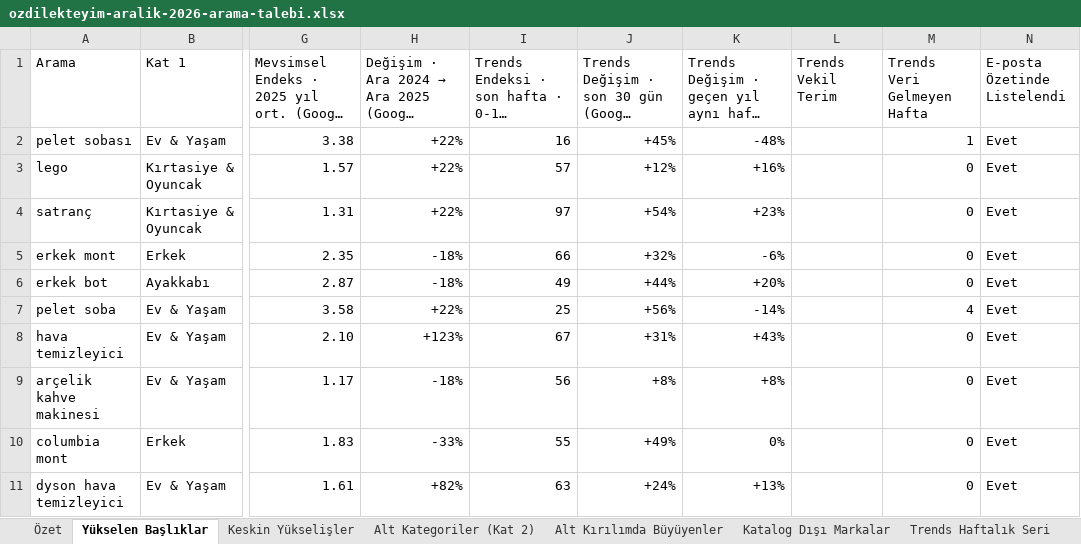
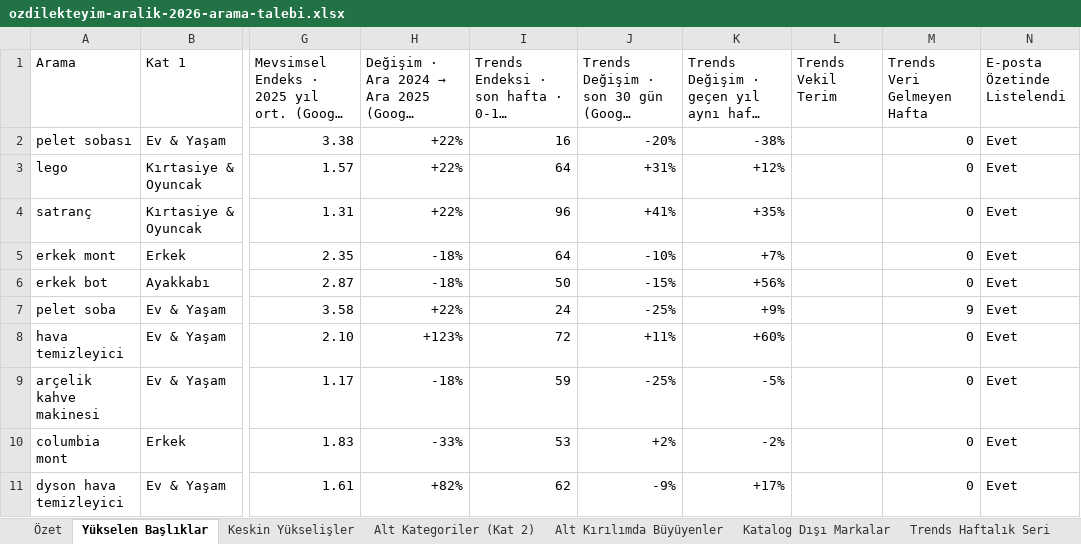
Before and after one commit to inbound-seo/ozdilek-sezon-ozeti-eyl-2026, an Excel workbook: aralik/ozdilekteyim-aralik-2026-arama-talebi.xlsx, sheet Yükselen Başlıklar, drawn as a sheet; only a part is shown, gaps mark what is left out; long unchanged cells end in …; values as stored, in another font and other column widths than the file's, no cell formats; the diff covers the shown part only; the diff names each change by its address in the sheet, - before the commit and + after, or states it on an @@ line.

```diff
--- a/aralik/ozdilekteyim-aralik-2026-arama-talebi.xlsx (sheet Yükselen Başlıklar)
+++ b/aralik/ozdilekteyim-aralik-2026-arama-talebi.xlsx (sheet Yükselen Başlıklar)
-J2: +45%
+J2: -20%
-K2: -48%
+K2: -38%
-M2 (Trends Veri Gelmeyen Hafta): 1
+M2 (Trends Veri Gelmeyen Hafta): 0
-I3: 57
+I3: 64
-J3: +12%
+J3: +31%
-K3: +16%
+K3: +12%
-I4: 97
+I4: 96
-J4: +54%
+J4: +41%
-K4: +23%
+K4: +35%
-I5: 66
+I5: 64
-J5: +32%
+J5: -10%
-K5: -6%
+K5: +7%
-I6: 49
+I6: 50
-J6: +44%
+J6: -15%
-K6: +20%
+K6: +56%
-I7: 25
+I7: 24
-J7: +56%
+J7: -25%
-K7: -14%
+K7: +9%
-M7 (Trends Veri Gelmeyen Hafta): 4
+M7 (Trends Veri Gelmeyen Hafta): 9
-I8: 67
+I8: 72
-J8: +31%
+J8: +11%
-K8: +43%
+K8: +60%
-I9: 56
+I9: 59
-J9: +8%
+J9: -25%
-K9: +8%
+K9: -5%
-I10: 55
+I10: 53
-J10: +49%
+J10: +2%
-K10: 0%
+K10: -2%
-I11: 63
+I11: 62
-J11: +24%
+J11: -9%
-K11: +13%
+K11: +17%
```
Also changed, not shown: 586 edited cells elsewhere in this sheet, sheet Trends Haftalık Seri, sheet Özet, cell formats, ekim/ozdilekteyim-ekim-2026-arama-talebi.xlsx, haziran/ozdilekteyim-haziran-2026-arama-talebi.xlsx, 12 other files.
